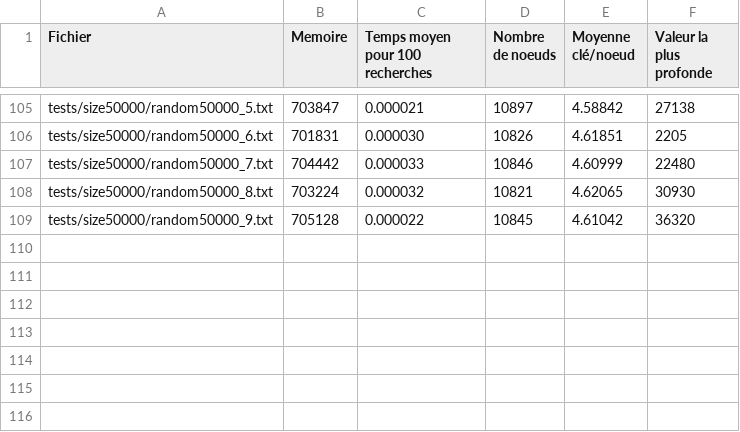
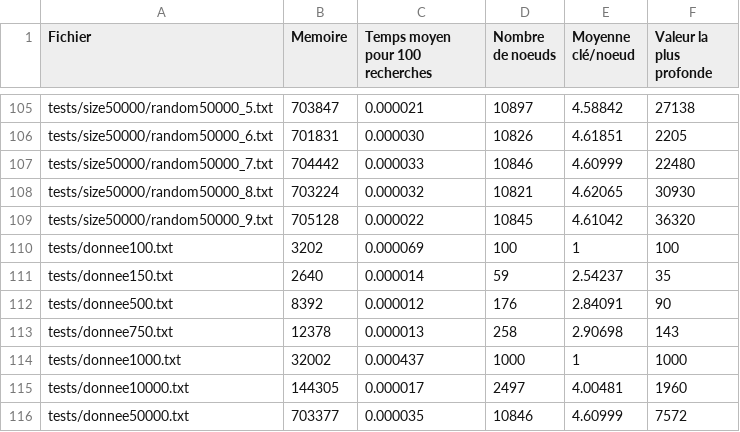
Before and after one commit to Hallina/OcamlProject, a CSV file: v2/dumps/dump_ach.csv, drawn as a sheet; only a part is shown, gaps mark what is left out; the diff names each change by its address in the sheet, - before the commit and + after, or states it on an @@ line.

```diff
--- a/v2/dumps/dump_ach.csv
+++ b/v2/dumps/dump_ach.csv
+row 110: tests/donnee100.txt | 3202 | 0.000069 | 100 | 1 | 100
+row 111: tests/donnee150.txt | 2640 | 0.000014 | 59 | 2.54237 | 35
+row 112: tests/donnee500.txt | 8392 | 0.000012 | 176 | 2.84091 | 90
+row 113: tests/donnee750.txt | 12378 | 0.000013 | 258 | 2.90698 | 143
+row 114: tests/donnee1000.txt | 32002 | 0.000437 | 1000 | 1 | 1000
+row 115: tests/donnee10000.txt | 144305 | 0.000017 | 2497 | 4.00481 | 1960
+row 116: tests/donnee50000.txt | 703377 | 0.000035 | 10846 | 4.60999 | 7572
```
Also changed, not shown: v2/dumps/dump_acm.csv, v2/dumps/dump_acme.csv.
